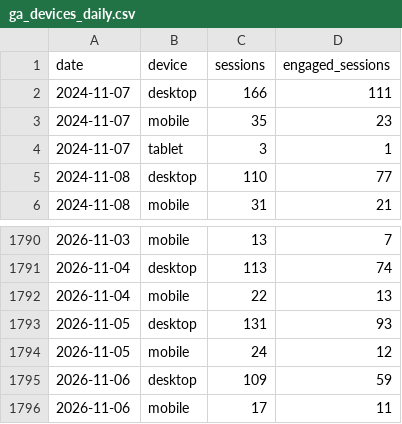
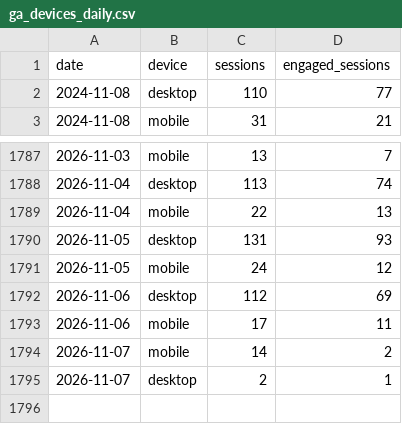
Before and after one commit to Logivey/webbstatistik, a CSV file: data/sw/ga_devices_daily.csv, drawn as a sheet; only a part is shown, gaps mark what is left out.

```diff
--- a/data/sw/ga_devices_daily.csv
+++ b/data/sw/ga_devices_daily.csv
@@ -1,5 +1,2 @@
 date,device,sessions,engaged_sessions
-2024-11-07,desktop,166,111
-2024-11-07,mobile,35,23
-2024-11-07,tablet,3,1
 2024-11-08,desktop,110,77
@@ -1794,3 +1791,5 @@ date,device,sessions,engaged_sessions
 2026-11-05,mobile,24,12
-2026-11-06,desktop,109,59
+2026-11-06,desktop,112,69
 2026-11-06,mobile,17,11
+2026-11-07,mobile,14,2
+2026-11-07,desktop,2,1
```
Also changed, not shown: data/hilfa/ga_channels_daily.csv, data/hilfa/ga_events_daily.csv, 7 other files.
